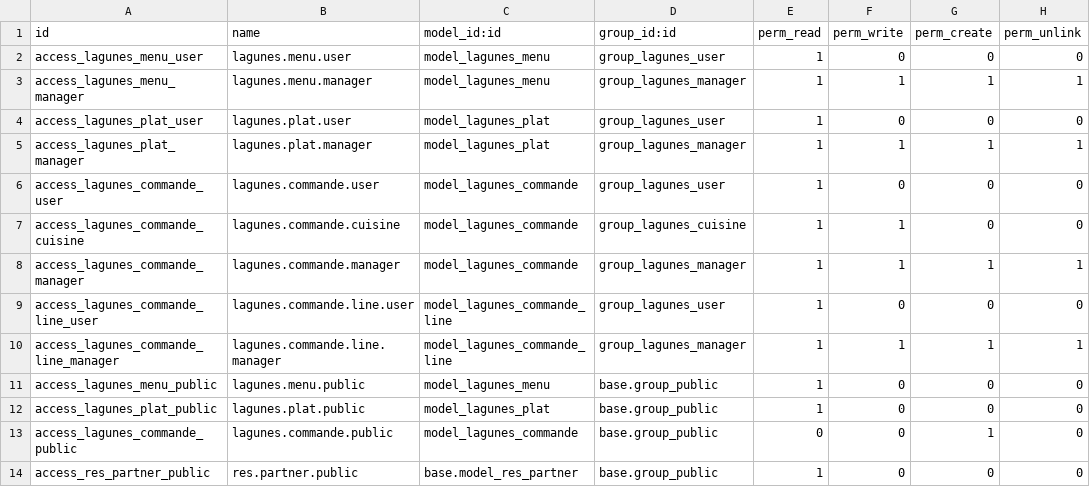
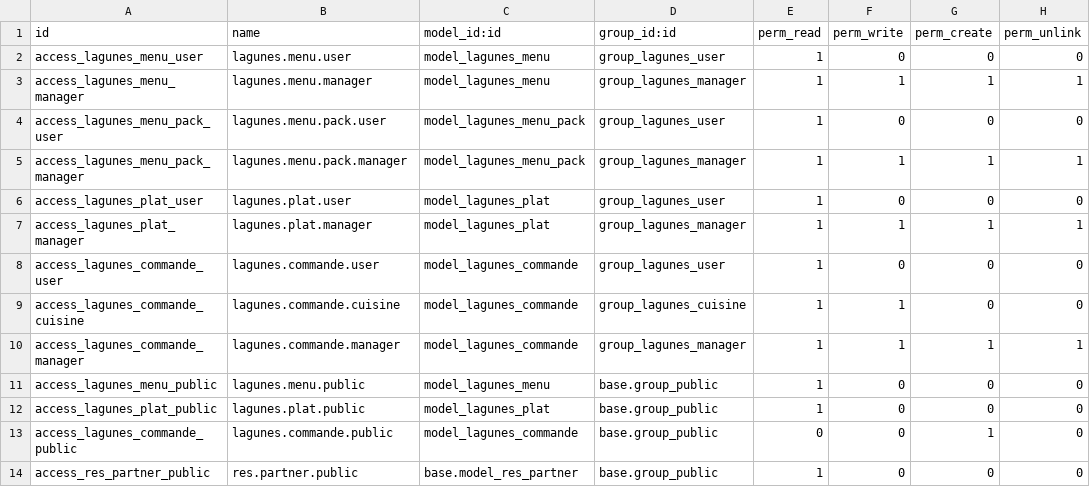
Before and after one commit to Beda-Dev/module_odoo, a CSV file: lagunes_cantine/security/ir.model.access.csv, drawn as a sheet; removed rows and columns are numbered as before the commit, all else as after; the diff names each change by its address in the sheet, - before the commit and + after, or states it on an @@ line.

Commit message:
fonctionnement optimal sauf statitique menu a ameliorer

```diff
--- a/lagunes_cantine/security/ir.model.access.csv
+++ b/lagunes_cantine/security/ir.model.access.csv
+row 4: access_lagunes_menu_pack_user | lagunes.menu.pack.user | model_lagunes_menu_pack | group_lagunes_user | 1 | 0 | 0 | 0
+row 5: access_lagunes_menu_pack_manager | lagunes.menu.pack.manager | model_lagunes_menu_pack | group_lagunes_manager | 1 | 1 | 1 | 1
-row 9: access_lagunes_commande_line_user | lagunes.commande.line.user | model_lagunes_commande_line | group_lagunes_user | 1 | 0 | 0 | 0
-row 10: access_lagunes_commande_line_manager | lagunes.commande.line.manager | model_lagunes_commande_line | group_lagunes_manager | 1 | 1 | 1 | 1
```
Also changed, not shown: 24 other files.
